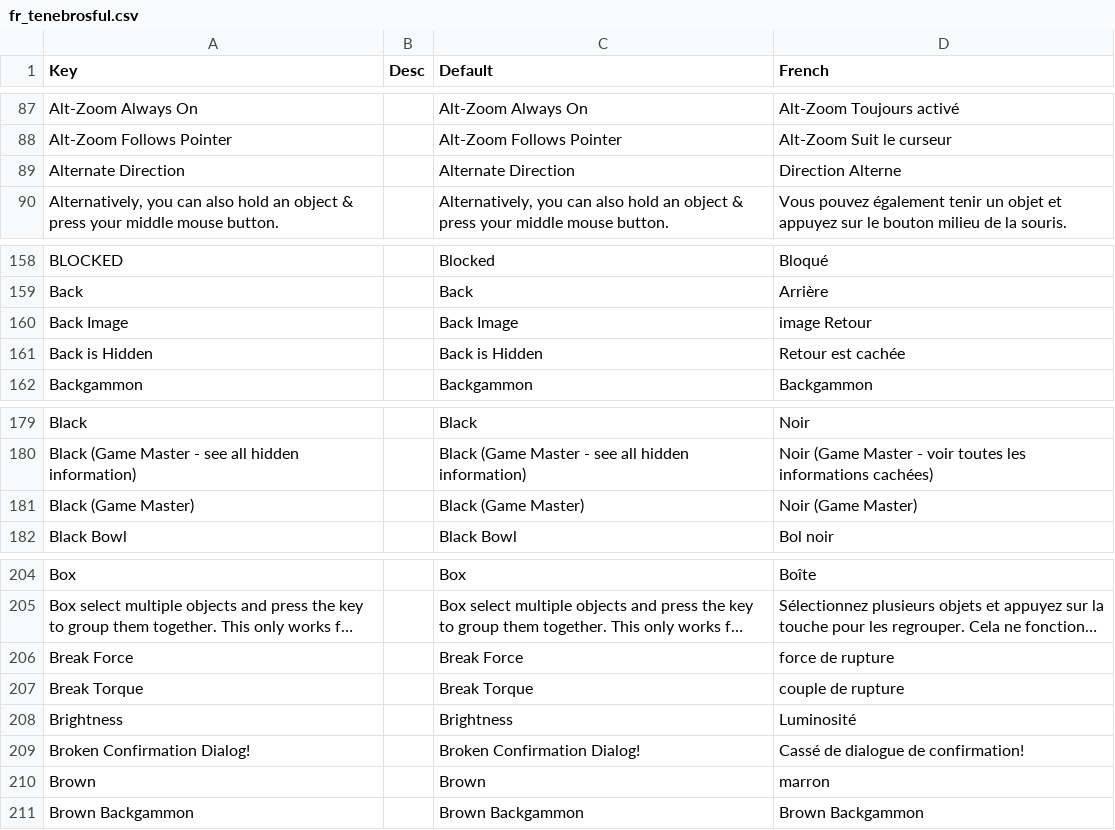
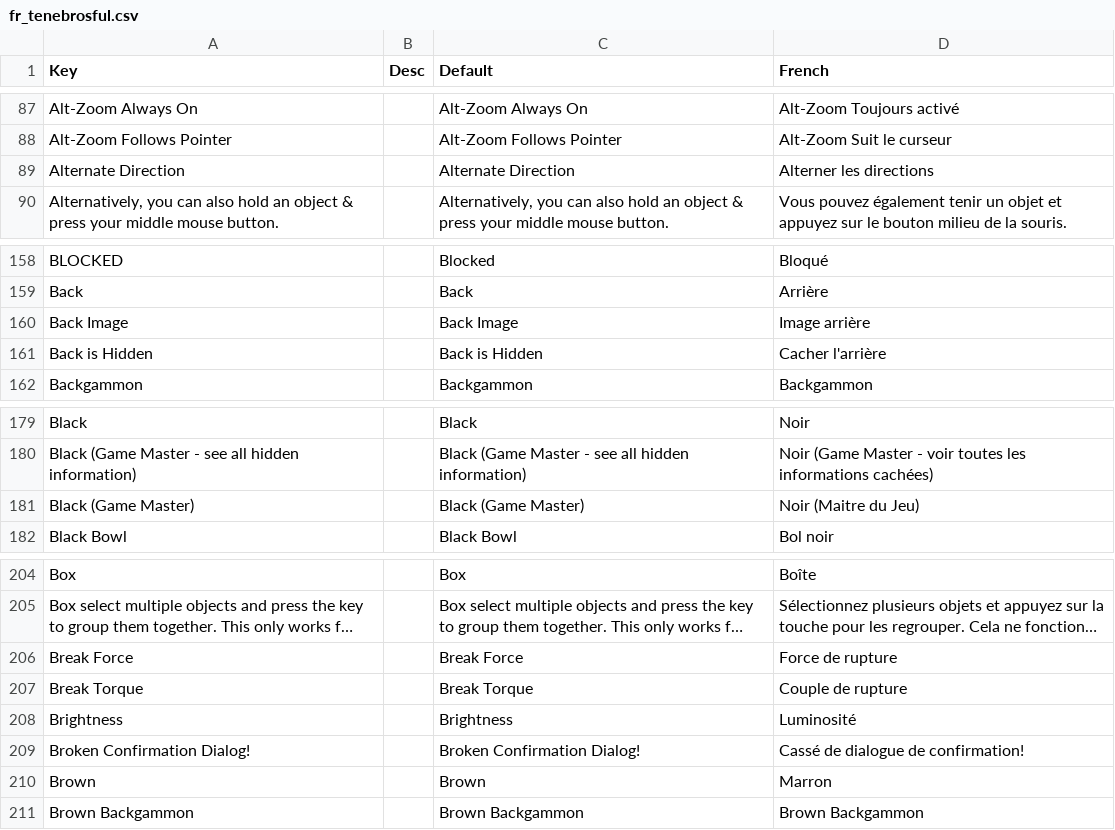
Before and after one commit to Tenebrosful/TableTop-FrenchTranslation, a CSV file: fr_tenebrosful.csv, drawn as a sheet; only a part is shown, gaps mark what is left out; long unchanged cells end in …; the diff covers the shown part only; the diff names each change by its address in the sheet, - before the commit and + after, or states it on an @@ line.

```diff
--- a/fr_tenebrosful.csv
+++ b/fr_tenebrosful.csv
-D89 (French): Direction Alterne
+D89 (French): Alterner les directions
-D160 (French): image Retour
+D160 (French): Image arrière
-D161 (French): Retour est cachée
+D161 (French): Cacher l'arrière
-D181 (French): Noir (Game Master)
+D181 (French): Noir (Maitre du Jeu)
-D206 (French): force de rupture
+D206 (French): Force de rupture
-D207 (French): couple de rupture
+D207 (French): Couple de rupture
-D210 (French): marron
+D210 (French): Marron
```
Also changed, not shown: 28 edited cells elsewhere in this file.
